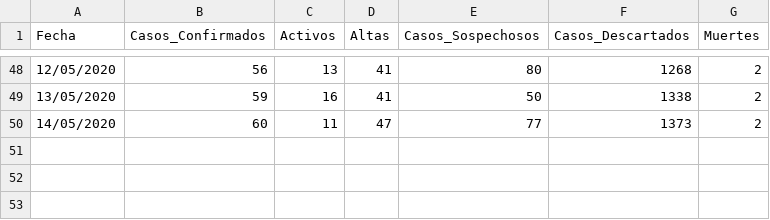
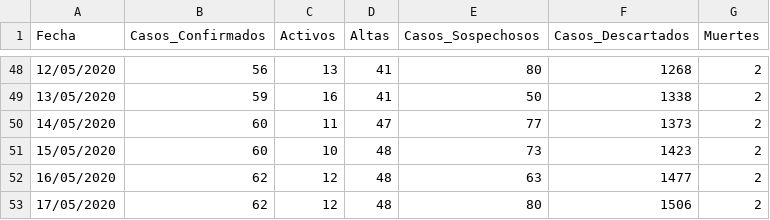
Before and after one commit to ACochella/Coronavirus, a CSV file: DataSet Coronavirus La Plata.csv, drawn as a sheet; only a part is shown, gaps mark what is left out.

Commit message:
Add files via upload

```diff
--- a/DataSet Coronavirus La Plata.csv
+++ b/DataSet Coronavirus La Plata.csv
@@ -50 +50,4 @@ Fecha, Casos_Confirmados, Activos, Altas, Casos_Sospechosos, Casos_Descartados,
 14/05/2020,60,11,47,77,1373,2
+15/05/2020,60,10,48,73,1423,2
+16/05/2020,62,12,48,63,1477,2
+17/05/2020,62,12,48,80,1506,2
```
